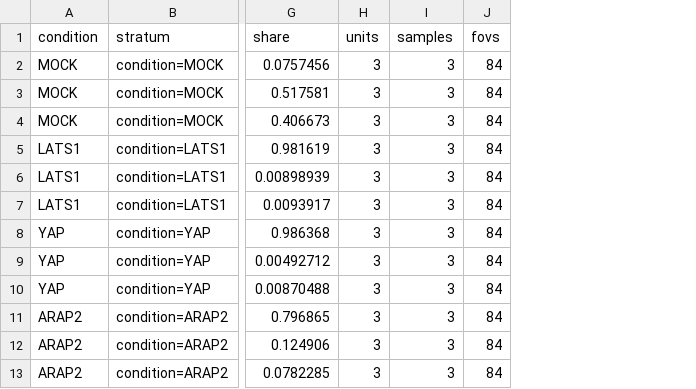
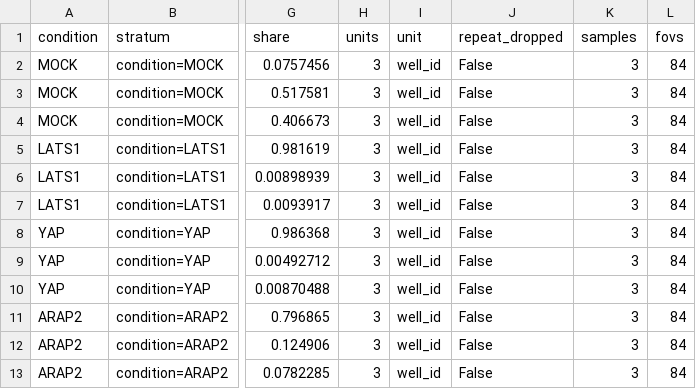
Before and after one commit to CellMigrationLab/MorphoCoverage, a CSV file: data/crick_idr/results/effort_idr0028.csv, drawn as a sheet; only a part is shown, gaps mark what is left out; the diff names each change by its address in the sheet, - before the commit and + after, or states it on an @@ line.

```diff
--- a/data/crick_idr/results/effort_idr0028.csv
+++ b/data/crick_idr/results/effort_idr0028.csv
+column I (unit), rows 2-13: all well_id
+column J (repeat_dropped), rows 2-13: all False
```
Also changed, not shown: data/crick_idr/results/contrast_idr0028.csv, data/crick_idr/results/effort_comparisons_idr0028.csv, 49 other files.
